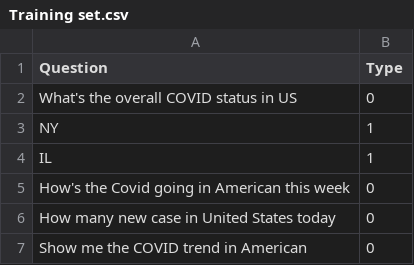
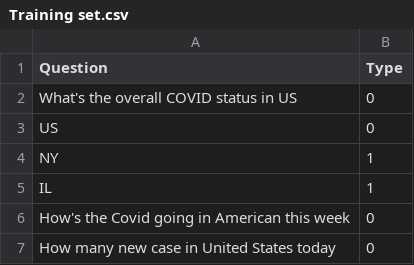
Before and after one commit to fancywe/COVID_NL_QA, a CSV file: Training set.csv, drawn as a sheet; only a part is shown; the shorter side is filled out with more unchanged rows.

```diff
--- a/Training set.csv
+++ b/Training set.csv
@@ -2,2 +2,3 @@ Question,Type
 What's the overall COVID status in US,0
+US,0
 NY ,1
```
Also changed, not shown: 1 other file.
